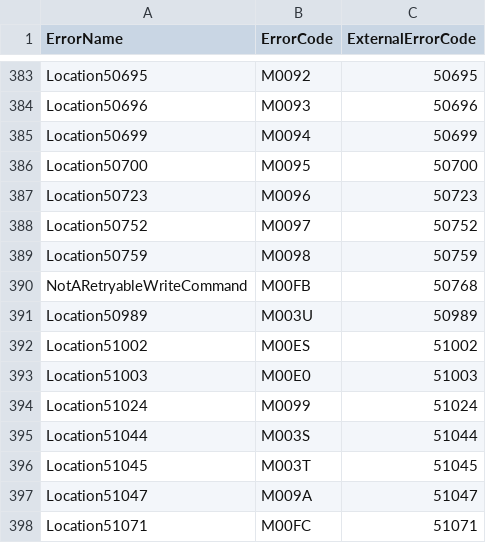
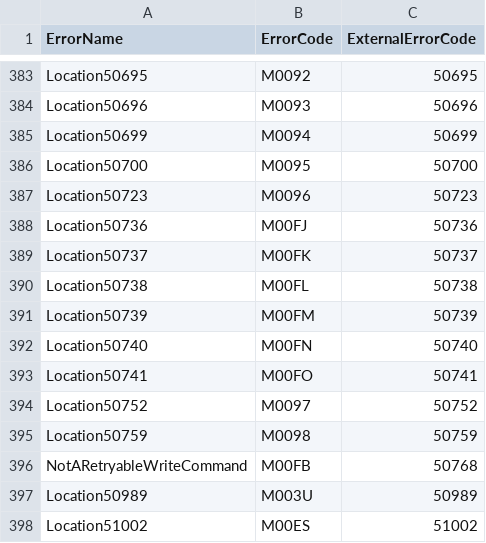
Before and after one commit to guanzhousongmicrosoft/documentdb, a CSV file: pg_documentdb_gw/include/all_error_mappings_oss_generated.csv, drawn as a sheet; only a part is shown, gaps mark what is left out; the shorter side is filled out with more unchanged rows; the diff names each change by its address in the sheet, - before the commit and + after, or states it on an @@ line.

Commit message:
Add cursor validation error codes 50736-50741 to map InternalError to getMore validation
Signed-off-by: Juan Carlos Aguilera Mendez <juanag@microsoft.com>
Signed-off-by: Guanzhou Song <guanzhousong@microsoft.com>

```diff
--- a/pg_documentdb_gw/include/all_error_mappings_oss_generated.csv
+++ b/pg_documentdb_gw/include/all_error_mappings_oss_generated.csv
+row 388: Location50736 | M00FJ | 50736
+row 389: Location50737 | M00FK | 50737
+row 390: Location50738 | M00FL | 50738
+row 391: Location50739 | M00FM | 50739
+row 392: Location50740 | M00FN | 50740
+row 393: Location50741 | M00FO | 50741
```
Also changed, not shown: documentdb_errors.csv, error_mappings.csv, 3 other files.
